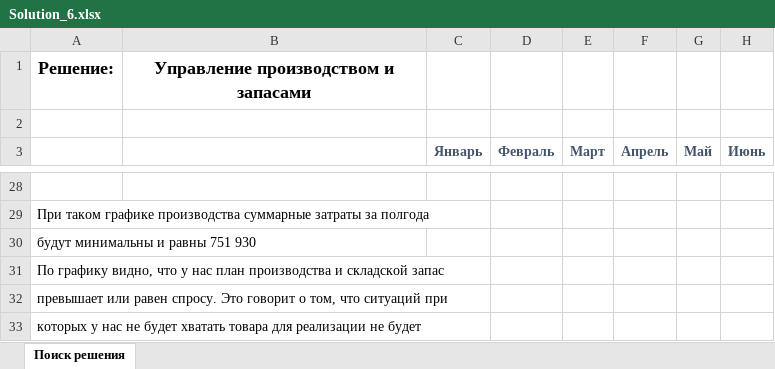
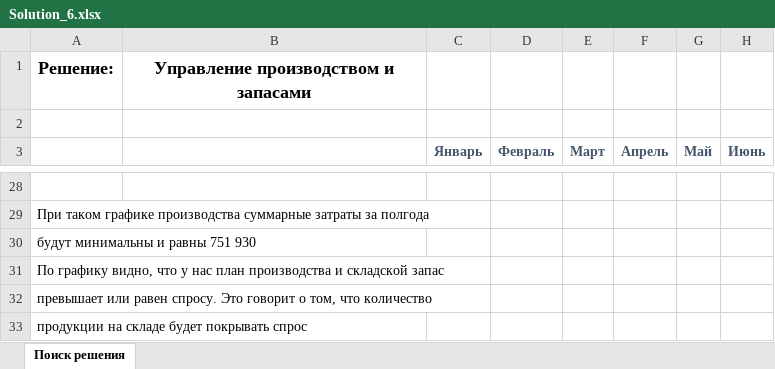
Before and after one commit to AliyGit/Data_Analitics_Portfolio, an Excel workbook: Excel/Task_6/Solution_6.xlsx, sheet Поиск решения, drawn as a sheet; only a part is shown, gaps mark what is left out; values as stored, in another font and other column widths than the file's, no borders; charts and pictures not drawn; the diff names each change by its address in the sheet, - before the commit and + after, or states it on an @@ line.

```diff
--- a/Excel/Task_6/Solution_6.xlsx (sheet Поиск решения)
+++ b/Excel/Task_6/Solution_6.xlsx (sheet Поиск решения)
-A32: …том, что ситуаций при
+A32: …том, что количество
-A33: которых у нас не будет хватать товара для реализации не будет
+A33: продукции на складе будет покрывать спрос
```
Also changed, not shown: 1 other file.
